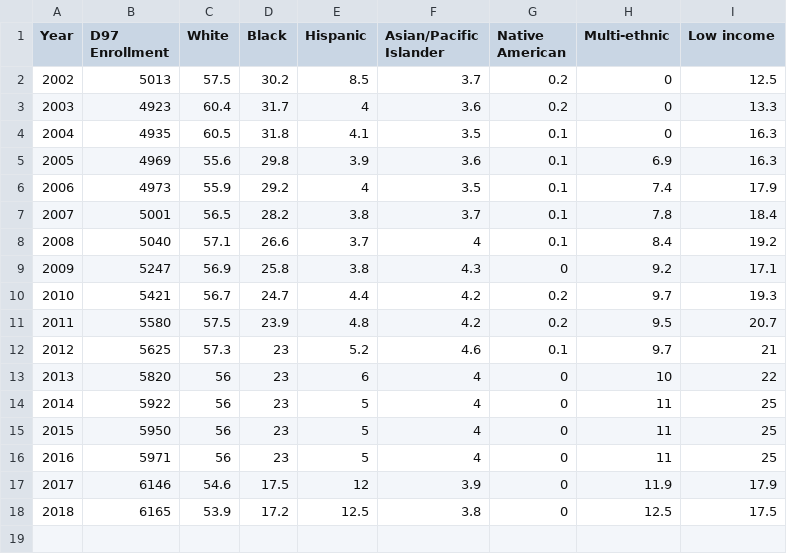
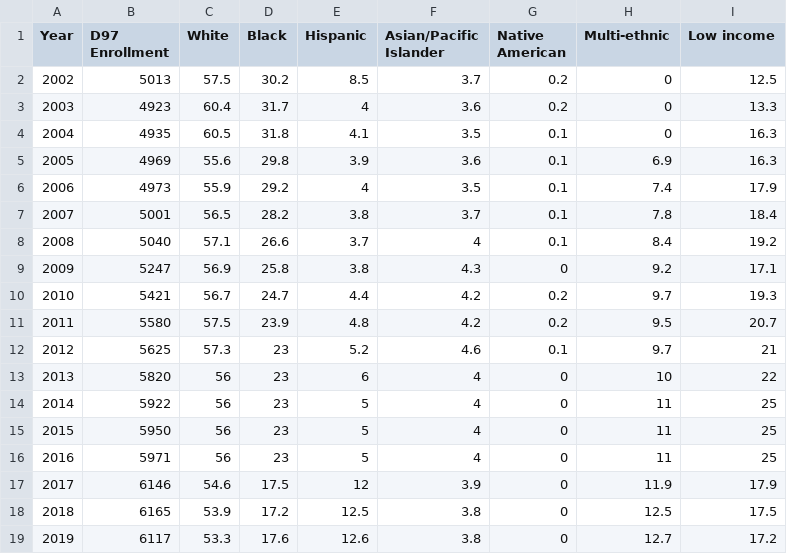
Before and after one commit to jvanderberg/oakparktaxdata, a CSV file: d97demographics.csv, drawn as a sheet; the diff names each change by its address in the sheet, - before the commit and + after, or states it on an @@ line.

```diff
--- a/d97demographics.csv
+++ b/d97demographics.csv
+row 19: 2019 | 6117 | 53.3 | 17.6 | 12.6 | 3.8 | 0 | 12.7 | 17.2
```
Also changed, not shown: awi.csv, cpi.csv, 27 other files.
